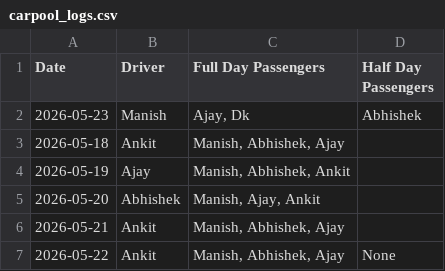
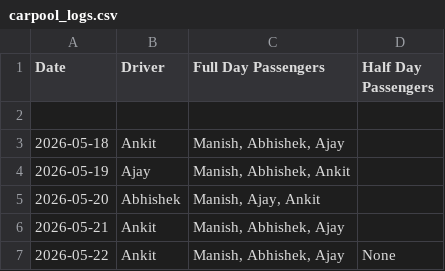
Before and after one commit to manishtripathiirman-collab/carpool-app, a CSV file: carpool_logs.csv, drawn as a sheet.

Commit message:
Update carpool_logs.csv

```diff
--- a/carpool_logs.csv
+++ b/carpool_logs.csv
@@ -1,3 +1,3 @@
 Date,Driver,Full Day Passengers,Half Day Passengers
-2026-05-23,Manish,"Ajay, Dk",Abhishek
+
 2026-05-18,Ankit,"Manish, Abhishek, Ajay",
```
